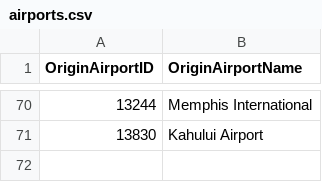
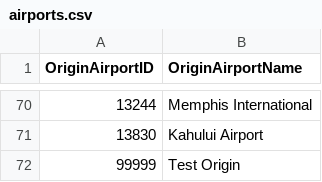
Before and after one commit to pluhila/flight-delay-app, a CSV file: data/airports.csv, drawn as a sheet; only a part is shown, gaps mark what is left out; the diff names each change by its address in the sheet, - before the commit and + after, or states it on an @@ line.

Commit message:
Modify data

```diff
--- a/data/airports.csv
+++ b/data/airports.csv
+row 72: 99999 | Test Origin
```
Also changed, not shown: 2 other files.
